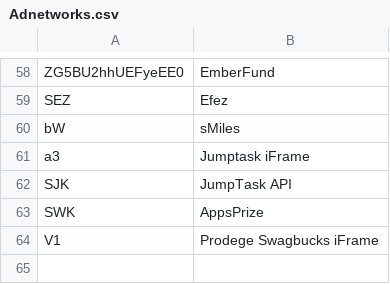
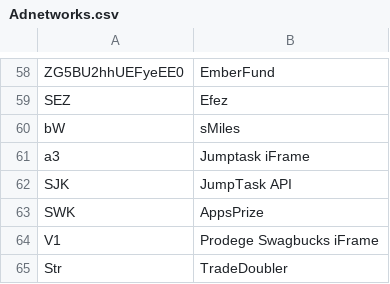
Before and after one commit to BeratGocer/appsamurai-dashboard, a CSV file: Adnetworks.csv, drawn as a sheet; only a part is shown, gaps mark what is left out.

Commit message:
Auto-commit: 2025-09-10_12:53:39 - Updated Fluent pattern matching and added Str->TradeDoubler mapping

```diff
--- a/Adnetworks.csv
+++ b/Adnetworks.csv
@@ -64 +64,2 @@ SWK,AppsPrize
 V1,Prodege Swagbucks iFrame
+Str,TradeDoubler
```
Also changed, not shown: 1 other file.
